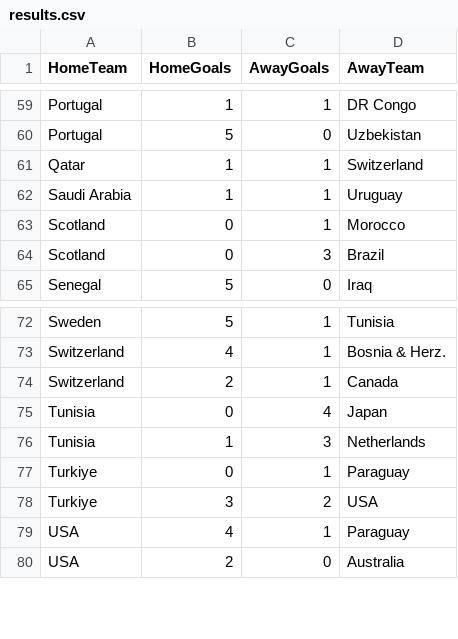
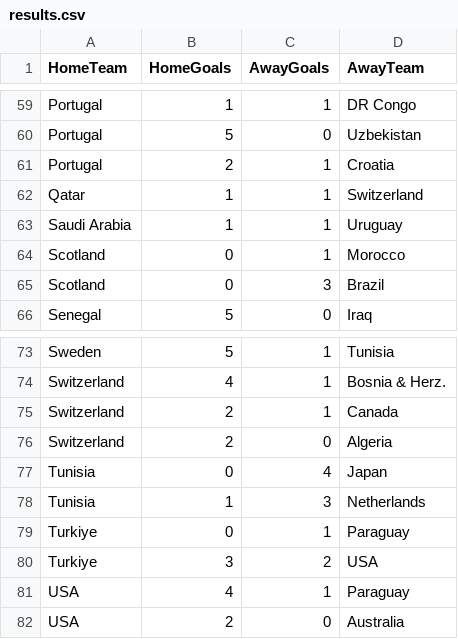
Before and after one commit to shedtaff-dotcom/shedbangers-website, a CSV file: sweepstake/data/results.csv, drawn as a sheet; only a part is shown, gaps mark what is left out.

```diff
--- a/sweepstake/data/results.csv
+++ b/sweepstake/data/results.csv
@@ -60,2 +60,3 @@ Portugal,1,1,DR Congo
 Portugal,5,0,Uzbekistan
+Portugal,2,1,Croatia
 Qatar,1,1,Switzerland
@@ -74,2 +75,3 @@ Switzerland,4,1,Bosnia & Herz.
 Switzerland,2,1,Canada
+Switzerland,2,0,Algeria
 Tunisia,0,4,Japan
```
Also changed, not shown: sweepstake/data/topscorers.csv.
